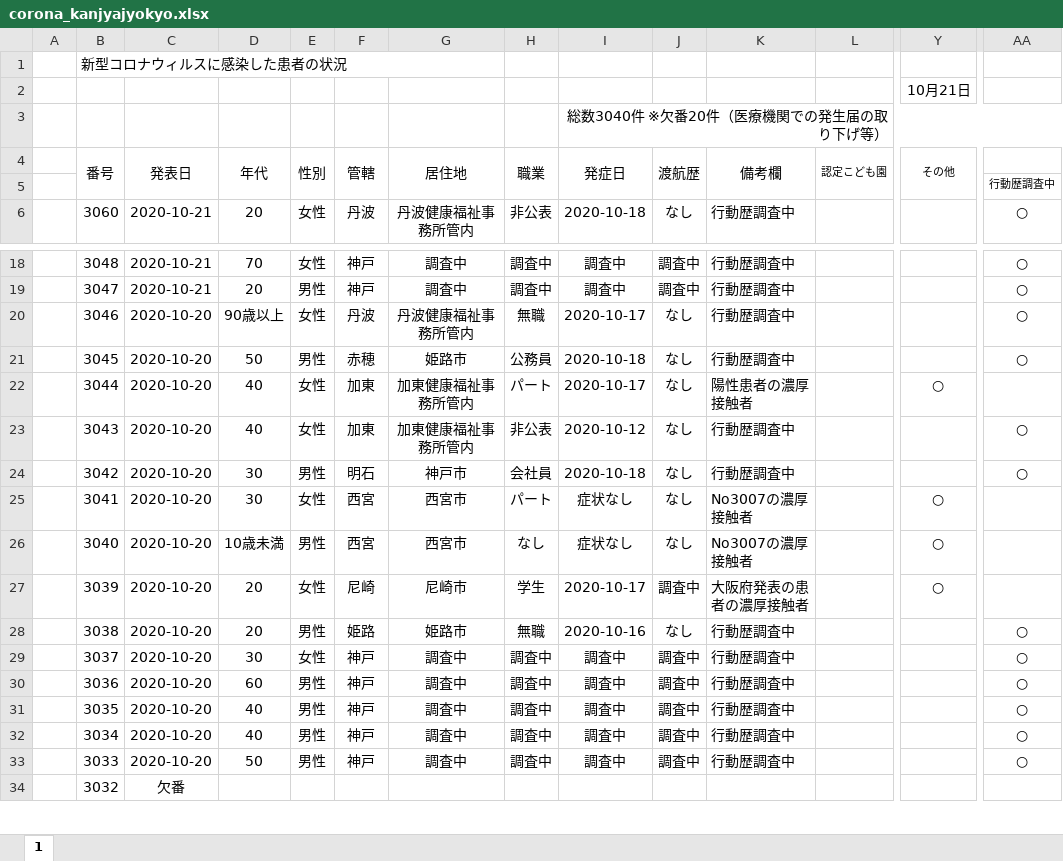
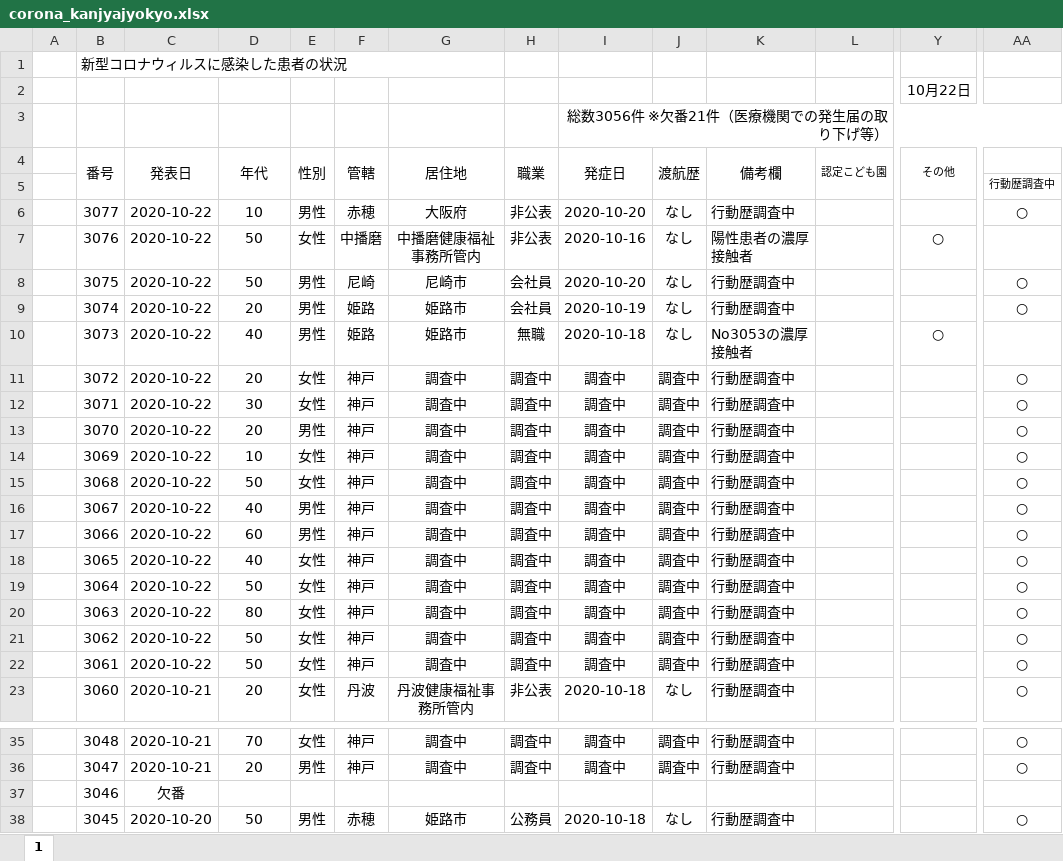
Before and after one commit to imabari/hyougo-covid19, an Excel workbook: corona_kanjyajyokyo.xlsx, sheet 1, drawn as a sheet; only a part is shown, gaps mark what is left out; the shorter side is filled out with more unchanged rows; values as stored, in another font and other column widths than the file's, no borders; conditional formats not drawn; addresses are those after the commit; rows hold the shown columns only; the diff covers the shown part only; the diff names each change by its address in the sheet, - before the commit and + after, or states it on an @@ line.

```diff
--- a/corona_kanjyajyokyo.xlsx (sheet 1)
+++ b/corona_kanjyajyokyo.xlsx (sheet 1)
-Y2 (その他): 10月21日
+Y2 (その他): 10月22日
-I3 (発症日): 総数3040件 ※欠番20件（医療機関での発生届の取り下げ等）
+I3 (発症日): 総数3056件 ※欠番21件（医療機関での発生届の取り下げ等）
+row 6:  | 3077 | 2020-10-22 | 10 | 男性 | 赤穂 | 大阪府 | 非公表 | 2020-10-20 | なし | 行動歴調査中 |  |  | ○
+row 7:  | 3076 | 2020-10-22 | 50 | 女性 | 中播磨 | 中播磨健康福祉事務所管内 | 非公表 | 2020-10-16 | なし | 陽性患者の濃厚接触者 |  | ○
+row 8:  | 3075 | 2020-10-22 | 50 | 男性 | 尼崎 | 尼崎市 | 会社員 | 2020-10-20 | なし | 行動歴調査中 |  |  | ○
+row 9:  | 3074 | 2020-10-22 | 20 | 男性 | 姫路 | 姫路市 | 会社員 | 2020-10-19 | なし | 行動歴調査中 |  |  | ○
+row 10:  | 3073 | 2020-10-22 | 40 | 男性 | 姫路 | 姫路市 | 無職 | 2020-10-18 | なし | No3053の濃厚接触者 |  | ○
+row 11:  | 3072 | 2020-10-22 | 20 | 女性 | 神戸 | 調査中 | 調査中 | 調査中 | 調査中 | 行動歴調査中 |  |  | ○
+row 12:  | 3071 | 2020-10-22 | 30 | 女性 | 神戸 | 調査中 | 調査中 | 調査中 | 調査中 | 行動歴調査中 |  |  | ○
+row 13:  | 3070 | 2020-10-22 | 20 | 男性 | 神戸 | 調査中 | 調査中 | 調査中 | 調査中 | 行動歴調査中 |  |  | ○
+row 14:  | 3069 | 2020-10-22 | 10 | 女性 | 神戸 | 調査中 | 調査中 | 調査中 | 調査中 | 行動歴調査中 |  |  | ○
+row 15:  | 3068 | 2020-10-22 | 50 | 女性 | 神戸 | 調査中 | 調査中 | 調査中 | 調査中 | 行動歴調査中 |  |  | ○
+row 16:  | 3067 | 2020-10-22 | 40 | 男性 | 神戸 | 調査中 | 調査中 | 調査中 | 調査中 | 行動歴調査中 |  |  | ○
+row 17:  | 3066 | 2020-10-22 | 60 | 男性 | 神戸 | 調査中 | 調査中 | 調査中 | 調査中 | 行動歴調査中 |  |  | ○
+row 18:  | 3065 | 2020-10-22 | 40 | 女性 | 神戸 | 調査中 | 調査中 | 調査中 | 調査中 | 行動歴調査中 |  |  | ○
+row 19:  | 3064 | 2020-10-22 | 50 | 女性 | 神戸 | 調査中 | 調査中 | 調査中 | 調査中 | 行動歴調査中 |  |  | ○
+row 20:  | 3063 | 2020-10-22 | 80 | 女性 | 神戸 | 調査中 | 調査中 | 調査中 | 調査中 | 行動歴調査中 |  |  | ○
+row 21:  | 3062 | 2020-10-22 | 50 | 女性 | 神戸 | 調査中 | 調査中 | 調査中 | 調査中 | 行動歴調査中 |  |  | ○
+row 22:  | 3061 | 2020-10-22 | 50 | 女性 | 神戸 | 調査中 | 調査中 | 調査中 | 調査中 | 行動歴調査中 |  |  | ○
-C37 (発表日): 2020-10-20
+C37 (発表日): 欠番
-D37 (年代): 90歳以上
+D37 (年代): (empty)
-E37 (性別): 女性
+E37 (性別): (empty)
-F37 (管轄): 丹波
+F37 (管轄): (empty)
-G37 (居住地): 丹波健康福祉事務所管内
+G37 (居住地): (empty)
-H37 (職業): 無職
+H37 (職業): (empty)
-I37 (発症日): 2020-10-17
+I37 (発症日): (empty)
-J37 (渡航歴): なし
+J37 (渡航歴): (empty)
-K37 (備考欄): 行動歴調査中
+K37 (備考欄): (empty)
-AA37: ○
+AA37: (empty)
```
Also changed, not shown: 2 edited cells elsewhere in this sheet, formulas that keep their value, daily_kanja.xlsx, 3 other files.
